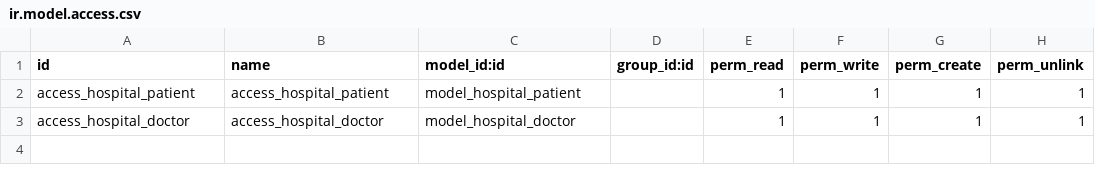
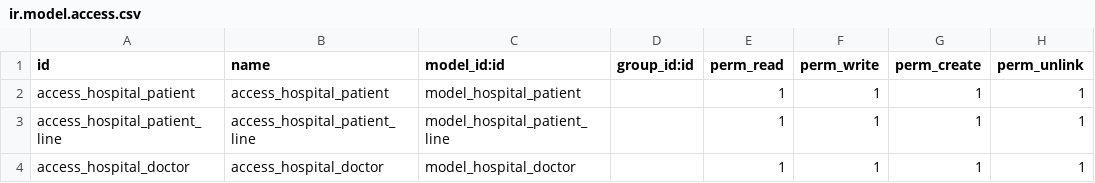
Before and after one commit to sandeepsidmec/custom_addons, a CSV file: hospital_management/security/ir.model.access.csv, drawn as a sheet.

```diff
--- a/hospital_management/security/ir.model.access.csv
+++ b/hospital_management/security/ir.model.access.csv
@@ -2,2 +2,3 @@ id,name,model_id:id,group_id:id,perm_read,perm_write,perm_create,perm_unlink
 access_hospital_patient,access_hospital_patient,model_hospital_patient,,1,1,1,1
+access_hospital_patient_line,access_hospital_patient_line,model_hospital_patient_line,,1,1,1,1
 access_hospital_doctor,access_hospital_doctor,model_hospital_doctor,,1,1,1,1
```
Also changed, not shown: 3 other files.
